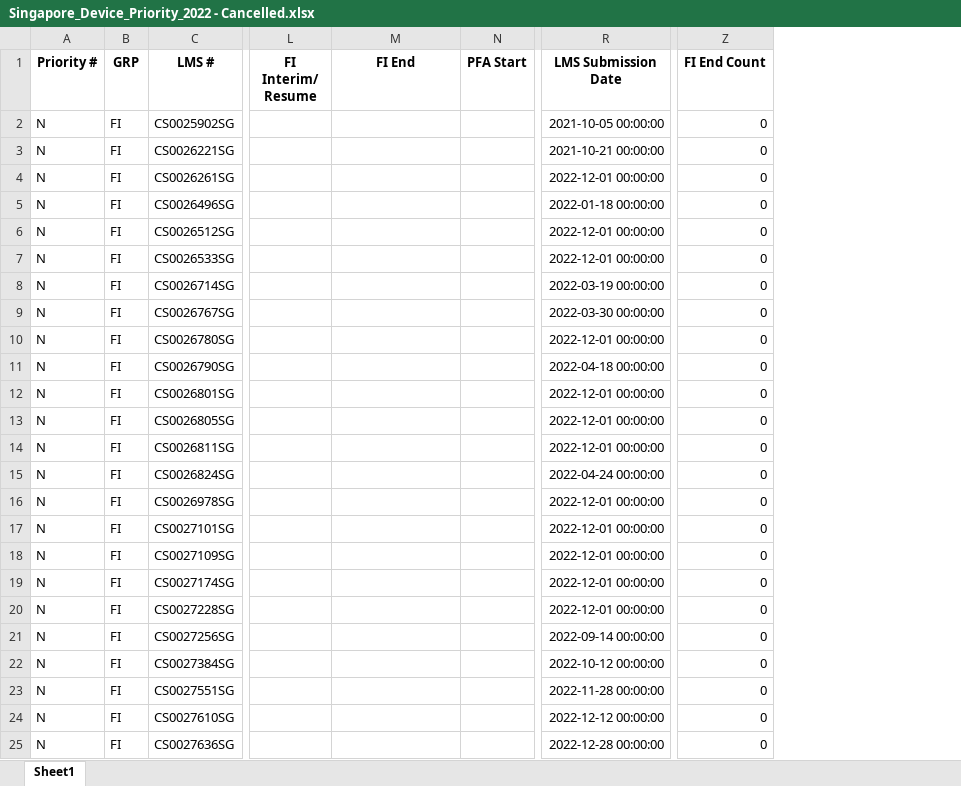
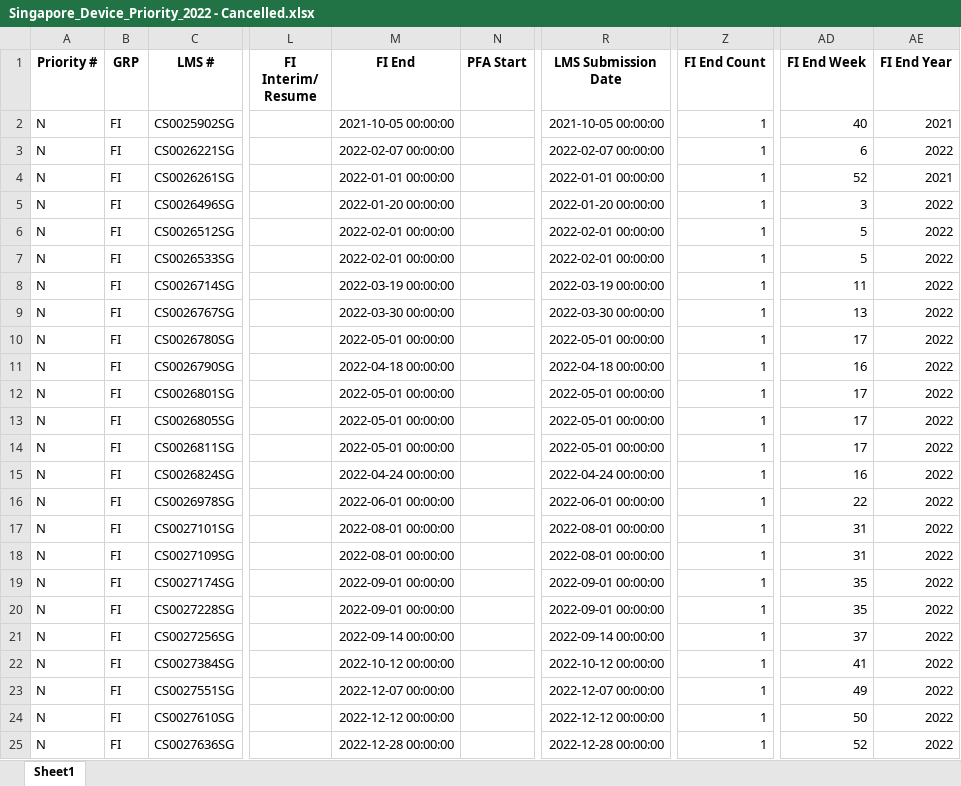
Before and after one commit to adilwoes/BT4103Code, an Excel workbook: Capstone Codes/Data/Singapore_Device_Priority_2022 - Cancelled.xlsx, sheet Sheet1, drawn as a sheet; only a part is shown, gaps mark what is left out; values as stored, in another font and other column widths than the file's, no borders; the diff covers the shown part only; the diff names each change by its address in the sheet, - before the commit and + after, or states it on an @@ line.

```diff
--- a/Capstone Codes/Data/Singapore_Device_Priority_2022 - Cancelled.xlsx (sheet Sheet1)
+++ b/Capstone Codes/Data/Singapore_Device_Priority_2022 - Cancelled.xlsx (sheet Sheet1)
+column AD (FI End Week), rows 2-25: 40 | 6 | 52 | 3 | 5 | 5 | 11 | 13 | 17 | 16 | 17 | 17 | 17 | 16 | 22 | 31 | 31 | 35 | 35 | 37 | 41 | 49 | 50 | 52
+column AE (FI End Year), rows 2-25: 2021 | 2022 | 2021 | 2022 | 2022 | 2022 | 2022 | 2022 | 2022 | 2022 | 2022 | 2022 | 2022 | 2022 | 2022 | 2022 | 2022 | 2022 | 2022 | 2022 | 2022 | 2022 | 2022 | 2022
-M2 (FI End): (empty)
+M2 (FI End): 2021-10-05 00:00:00
-Z2:Z25 (FI End Count): 0
+Z2:Z25 (FI End Count): 1
-M3 (FI End): (empty)
+M3 (FI End): 2022-02-07 00:00:00
-R3 (LMS Submission Date): 2021-10-21 00:00:00
+R3 (LMS Submission Date): 2022-02-07 00:00:00
-M4 (FI End): (empty)
+M4 (FI End): 2022-01-01 00:00:00
-R4 (LMS Submission Date): 2022-12-01 00:00:00
+R4 (LMS Submission Date): 2022-01-01 00:00:00
-M5 (FI End): (empty)
+M5 (FI End): 2022-01-20 00:00:00
-R5 (LMS Submission Date): 2022-01-18 00:00:00
+R5 (LMS Submission Date): 2022-01-20 00:00:00
-M6:M7 (FI End): (empty)
+M6:M7 (FI End): 2022-02-01 00:00:00
-R6:R7 (LMS Submission Date): 2022-12-01 00:00:00
+R6:R7 (LMS Submission Date): 2022-02-01 00:00:00
-M8 (FI End): (empty)
+M8 (FI End): 2022-03-19 00:00:00
-M9 (FI End): (empty)
+M9 (FI End): 2022-03-30 00:00:00
-M10 (FI End): (empty)
+M10 (FI End): 2022-05-01 00:00:00
-R10 (LMS Submission Date): 2022-12-01 00:00:00
+R10 (LMS Submission Date): 2022-05-01 00:00:00
-M11 (FI End): (empty)
+M11 (FI End): 2022-04-18 00:00:00
-M12:M14 (FI End): (empty)
+M12:M14 (FI End): 2022-05-01 00:00:00
-R12:R14 (LMS Submission Date): 2022-12-01 00:00:00
+R12:R14 (LMS Submission Date): 2022-05-01 00:00:00
-M15 (FI End): (empty)
+M15 (FI End): 2022-04-24 00:00:00
-M16 (FI End): (empty)
+M16 (FI End): 2022-06-01 00:00:00
-R16 (LMS Submission Date): 2022-12-01 00:00:00
+R16 (LMS Submission Date): 2022-06-01 00:00:00
-M17:M18 (FI End): (empty)
+M17:M18 (FI End): 2022-08-01 00:00:00
-R17:R18 (LMS Submission Date): 2022-12-01 00:00:00
+R17:R18 (LMS Submission Date): 2022-08-01 00:00:00
-M19:M20 (FI End): (empty)
+M19:M20 (FI End): 2022-09-01 00:00:00
-R19:R20 (LMS Submission Date): 2022-12-01 00:00:00
+R19:R20 (LMS Submission Date): 2022-09-01 00:00:00
-M21 (FI End): (empty)
+M21 (FI End): 2022-09-14 00:00:00
-M22 (FI End): (empty)
+M22 (FI End): 2022-10-12 00:00:00
-M23 (FI End): (empty)
+M23 (FI End): 2022-12-07 00:00:00
-R23 (LMS Submission Date): 2022-11-28 00:00:00
+R23 (LMS Submission Date): 2022-12-07 00:00:00
-M24 (FI End): (empty)
+M24 (FI End): 2022-12-12 00:00:00
-M25 (FI End): (empty)
+M25 (FI End): 2022-12-28 00:00:00
```
Also changed, not shown: 2 edited cells elsewhere in this sheet, Capstone Codes/Data/Job_Input_Form_Cleaned.xlsx, Capstone Codes/Data/Singapore_Device_Priority_2022 - Calculated.xlsx, 10 other files.
